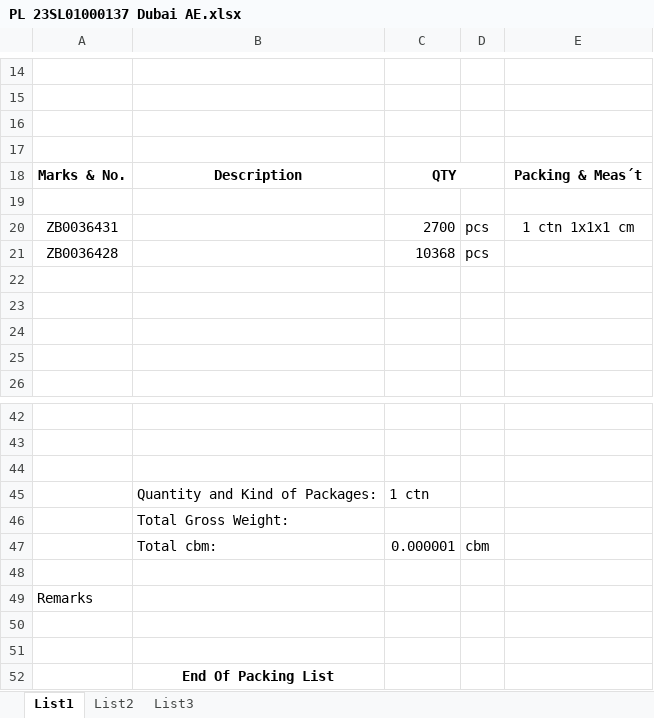
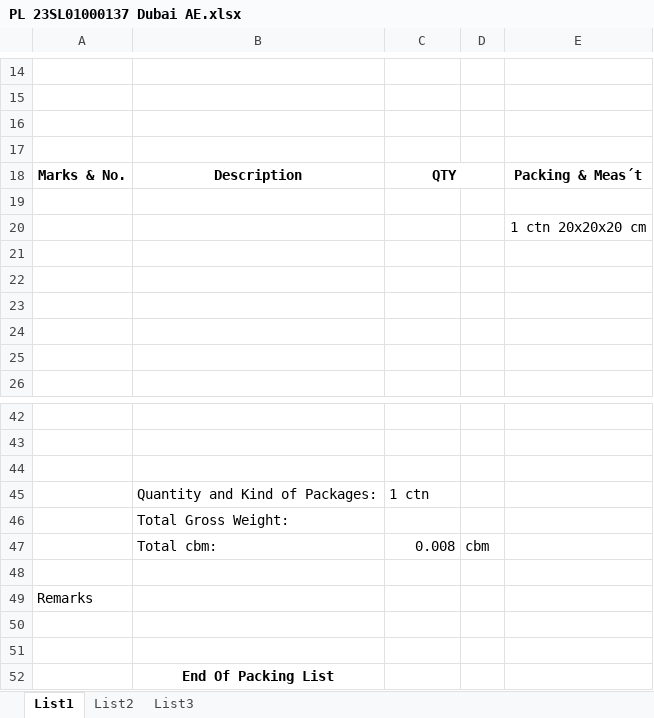
Before and after one commit to Ex4m/Invoice-to-packing-list-convertor, an Excel workbook: PL 23SL01000137 Dubai AE.xlsx, sheet List1, drawn as a sheet; only a part is shown, gaps mark what is left out; values as stored, in another font and other column widths than the file's, no borders; removed rows and columns are numbered as before the commit, all else as after; the diff names each change by its address in the sheet, - before the commit and + after, or states it on an @@ line.

```diff
--- a/PL 23SL01000137 Dubai AE.xlsx (sheet List1)
+++ b/PL 23SL01000137 Dubai AE.xlsx (sheet List1)
-row 20: ZB0036431 |  | 2700 | pcs | 1 ctn 1x1x1 cm
+row 20:  |  |  |  | 1 ctn 20x20x20 cm
-row 21: ZB0036428 |  | 10368 | pcs
+row 21: (empty)
-C47: 0.000001
+C47: 0.008
```
Also changed, not shown: 1 other file.
